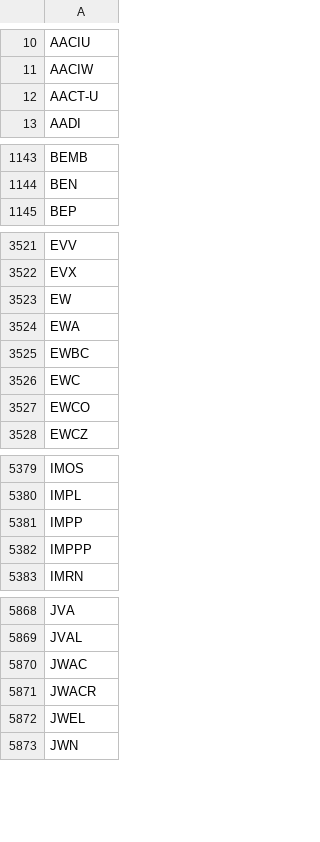
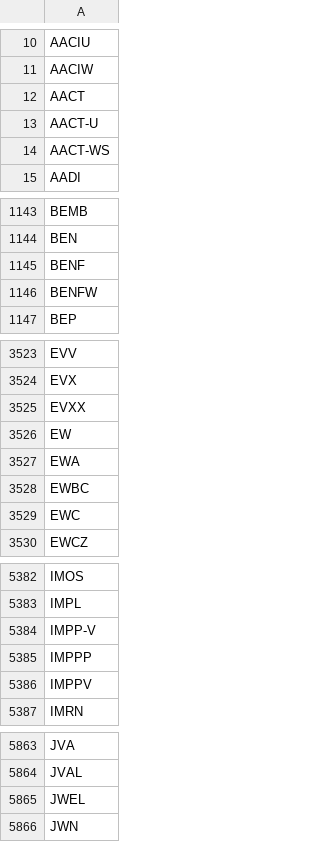
Before and after one commit to Sing0424/Stocks-tools, a CSV file: Screener/rs_data/data_persist/symbols.csv, drawn as a sheet; only a part is shown, gaps mark what is left out; the diff covers the shown part only.

```diff
--- a/Screener/rs_data/data_persist/symbols.csv
+++ b/Screener/rs_data/data_persist/symbols.csv
@@ -11,3 +11,5 @@ AACIU
 AACIW
+AACT
 AACT-U
+AACT-WS
 AADI
@@ -1144,2 +1144,4 @@ BEMB
 BEN
+BENF
+BENFW
 BEP
@@ -3522,2 +3524,3 @@ EVV
 EVX
+EVXX
 EW
@@ -3526,3 +3529,2 @@ EWBC
 EWC
-EWCO
 EWCZ
@@ -5380,4 +5383,5 @@ IMOS
 IMPL
-IMPP
+IMPP-V
 IMPPP
+IMPPV
 IMRN
@@ -5869,4 +5864,2 @@ JVA
 JVAL
-JWAC
-JWACR
 JWEL
```
Also changed, not shown: 33 added rows, 64 removed rows and 1 edited cell elsewhere in this file, 5 other files.
